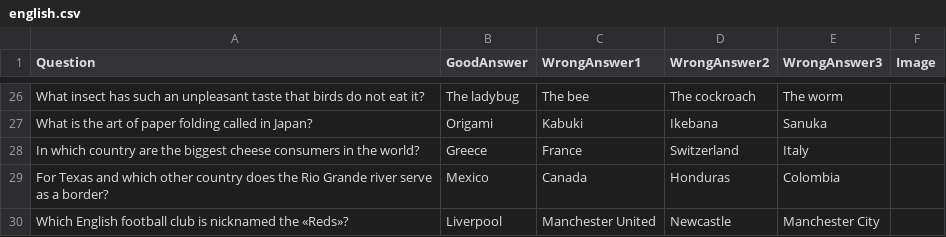
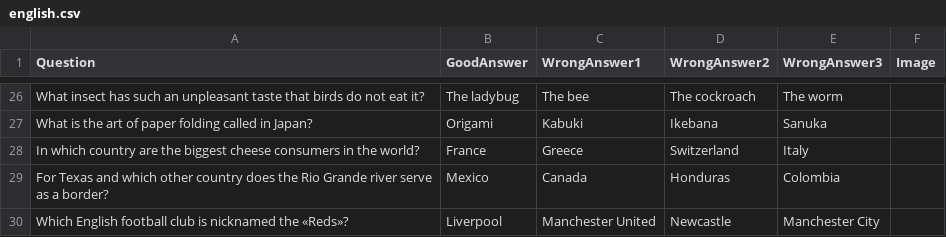
Before and after one commit to Gild56/the_test, a CSV file: databases/english.csv, drawn as a sheet; only a part is shown, gaps mark what is left out.

```diff
--- a/databases/english.csv
+++ b/databases/english.csv
@@ -27,3 +27,3 @@
 "What is the art of paper folding called in Japan?","Origami","Kabuki","Ikebana","Sanuka"
-"In which country are the biggest cheese consumers in the world?","Greece","France","Switzerland","Italy"
+"In which country are the biggest cheese consumers in the world?","France","Greece","Switzerland","Italy"
 "For Texas and which other country does the Rio Grande river serve as a border?","Mexico","Canada","Honduras","Colombia"
```
Also changed, not shown: databases/french.csv, databases/russian.csv, 9 other files.
